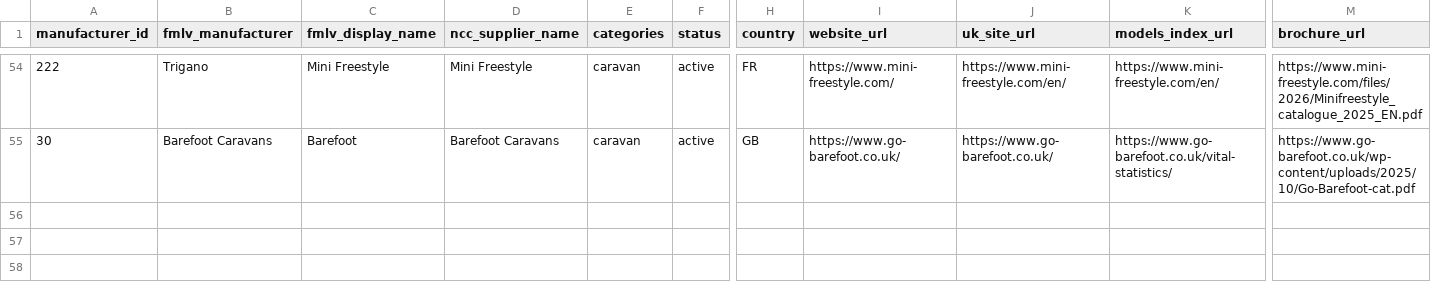
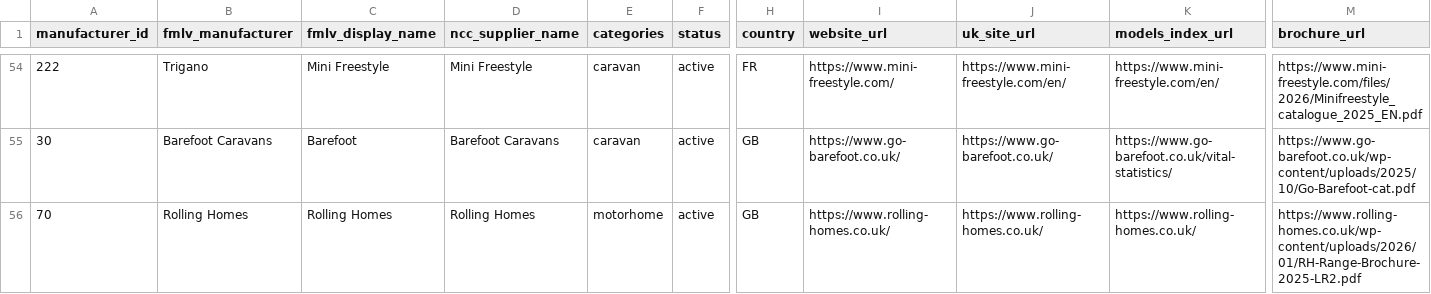
Before and after one commit to ncc-francisd/fmlv-automated-data-flow, a CSV file: config/manufacturers.csv, drawn as a sheet; only a part is shown, gaps mark what is left out; rows hold the shown columns only; the diff names each change by its address in the sheet, - before the commit and + after, or states it on an @@ line.

```diff
--- a/config/manufacturers.csv
+++ b/config/manufacturers.csv
+row 56: 70 | Rolling Homes | Rolling Homes | Rolling Homes | motorhome | active | GB | https://www.rolling-homes.co.uk/ | https://www.rolling-homes.co.uk/ | https://www.rolling-homes.co.uk/ | https://www.rolling-homes.co.uk/wp-content/uploads/2026/01/RH-Range-Brochure-2025-LR2.pdf
```
Also changed, not shown: 1 other file.
